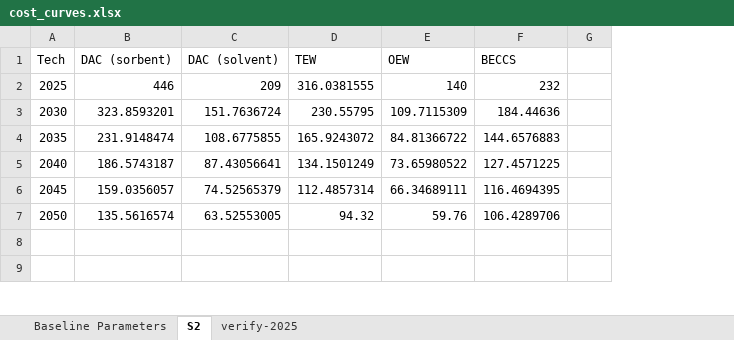
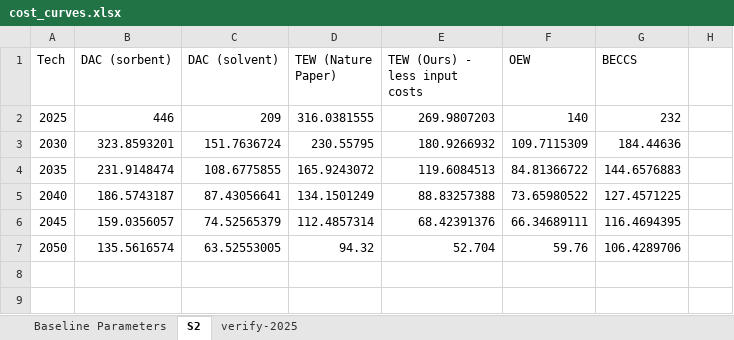
Before and after one commit to PEESEgroup/GCAM-CDR-policy, an Excel workbook: building_xml/inputs/cost_curves.xlsx, sheet S2, drawn as a sheet; only a part is shown; values as stored, in another font and other column widths than the file's, no borders; charts and pictures not drawn; the diff names each change by its address in the sheet, - before the commit and + after, or states it on an @@ line.

```diff
--- a/building_xml/inputs/cost_curves.xlsx (sheet S2)
+++ b/building_xml/inputs/cost_curves.xlsx (sheet S2)
+column E (TEW (Ours) - less input costs), rows 2-7: 269.9807203 | 180.9266932 | 119.6084513 | 88.83257388 | 68.42391376 | 52.704
-D1: TEW
+D1: TEW (Nature Paper)
```
Also changed, not shown: sheet Baseline Parameters, formulas that keep their value, charts or pictures, data/data_analysis/understanding TEW markets.xlsx, 4 other files.
